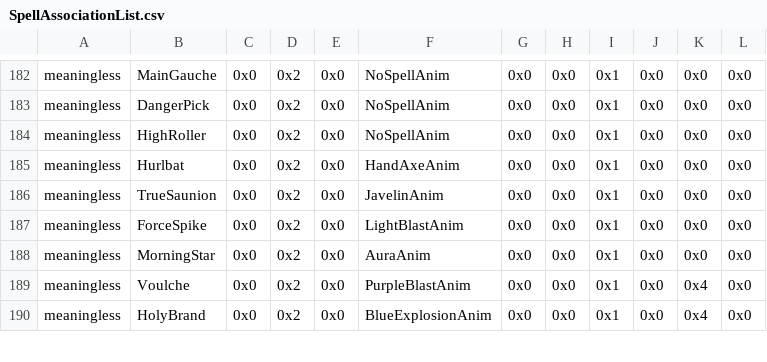
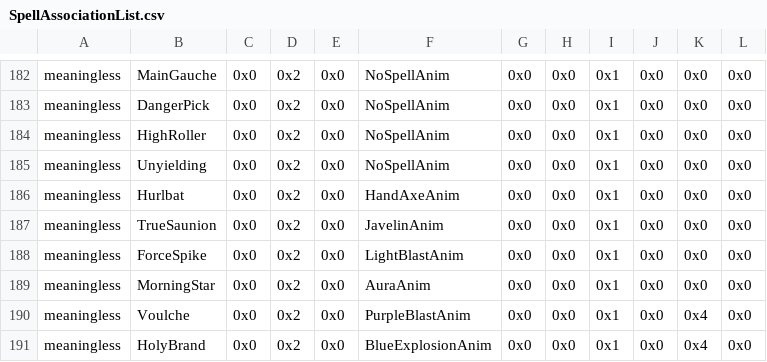
Before and after one commit to Retina1/TMGC_Buildfiles, a CSV file: Tables/NightmareModules/Items/SpellAssociationList.csv, drawn as a sheet; only a part is shown, gaps mark what is left out.

```diff
--- a/Tables/NightmareModules/Items/SpellAssociationList.csv
+++ b/Tables/NightmareModules/Items/SpellAssociationList.csv
@@ -184,2 +184,3 @@ meaningless,DangerPick,0x0,0x2,0x0,NoSpellAnim,0x0,0x0,0x1,0x0,0x0,0x0
 meaningless,HighRoller,0x0,0x2,0x0,NoSpellAnim,0x0,0x0,0x1,0x0,0x0,0x0
+meaningless,Unyielding,0x0,0x2,0x0,NoSpellAnim,0x0,0x0,0x1,0x0,0x0,0x0
 meaningless,Hurlbat,0x0,0x2,0x0,HandAxeAnim,0x0,0x0,0x1,0x0,0x0,0x0
```
Also changed, not shown: Tables/NightmareModules/Items/ItemTable.csv, Tables/NightmareModules/Items/WeaponLockArray.csv, 21 other files.
